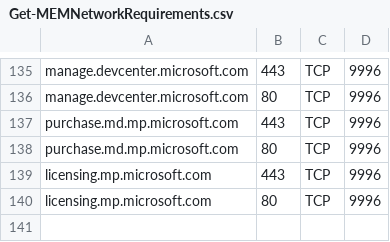
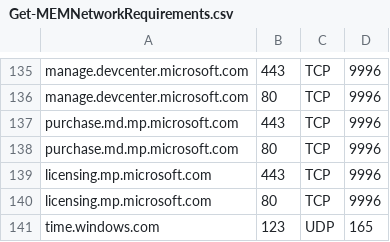
Before and after one commit to MHimken/toolbox, a CSV file: Autopilot/MEMNetworkRequirements/Get-MEMNetworkRequirements.csv, drawn as a sheet; only a part is shown, gaps mark what is left out.

```diff
--- a/Autopilot/MEMNetworkRequirements/Get-MEMNetworkRequirements.csv
+++ b/Autopilot/MEMNetworkRequirements/Get-MEMNetworkRequirements.csv
@@ -140 +140,2 @@
 "licensing.mp.microsoft.com", 80, TCP, 9996
+"time.windows.com", 123, UDP, 165
```
Also changed, not shown: 1 other file.
